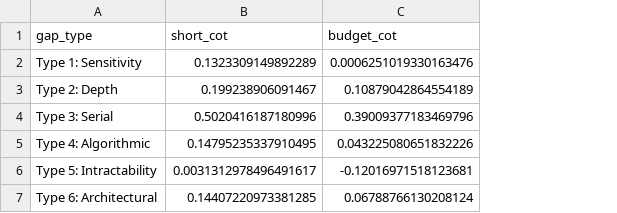
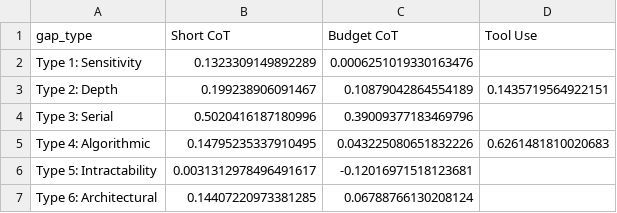
Before and after one commit to serre-ai/research, a CSV file: projects/reasoning-gaps/benchmarks/results/analysis/tables/cot_lift.csv, drawn as a sheet; the diff names each change by its address in the sheet, - before the commit and + after, or states it on an @@ line.

```diff
--- a/projects/reasoning-gaps/benchmarks/results/analysis/tables/cot_lift.csv
+++ b/projects/reasoning-gaps/benchmarks/results/analysis/tables/cot_lift.csv
+column D (Tool Use), rows 3-5: 0.1435719564922151 |  | 0.6261481810020683
-B1: short_cot
+B1: Short CoT
-C1: budget_cot
+C1: Budget CoT
```
Also changed, not shown: projects/reasoning-gaps/benchmarks/results/analysis/tables/accuracy_by_condition.csv, projects/reasoning-gaps/benchmarks/results/analysis/tables/confidence_intervals.csv, 26 other files.
